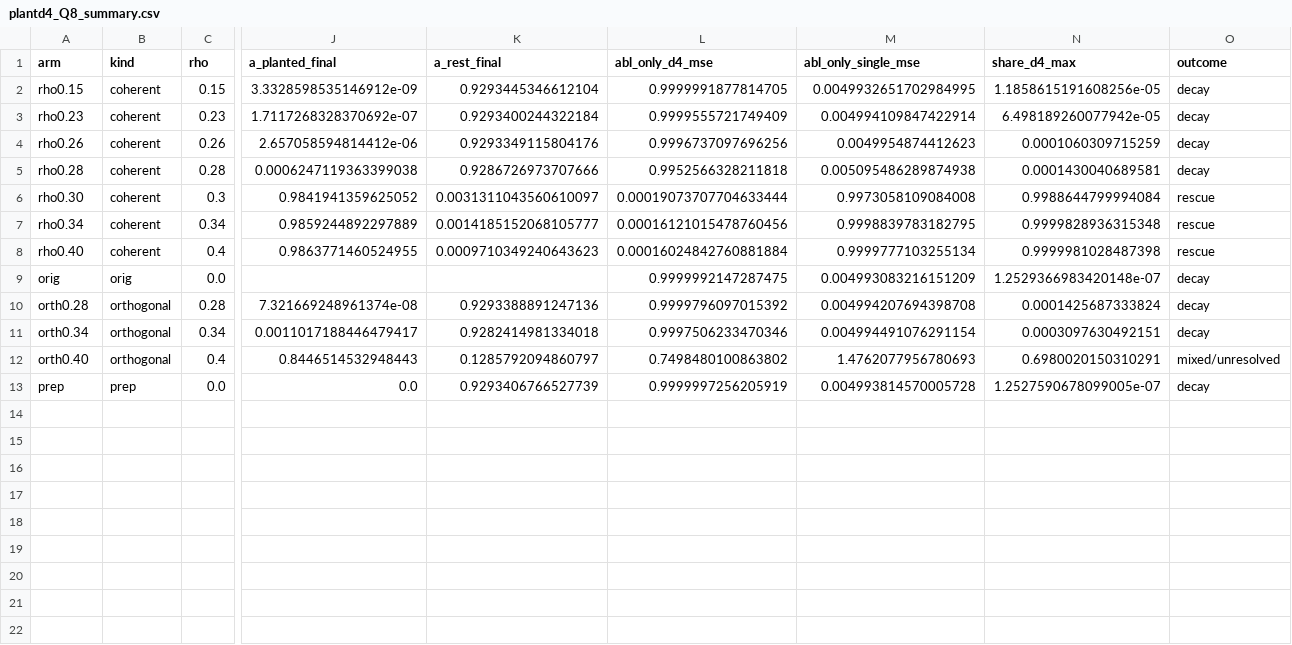
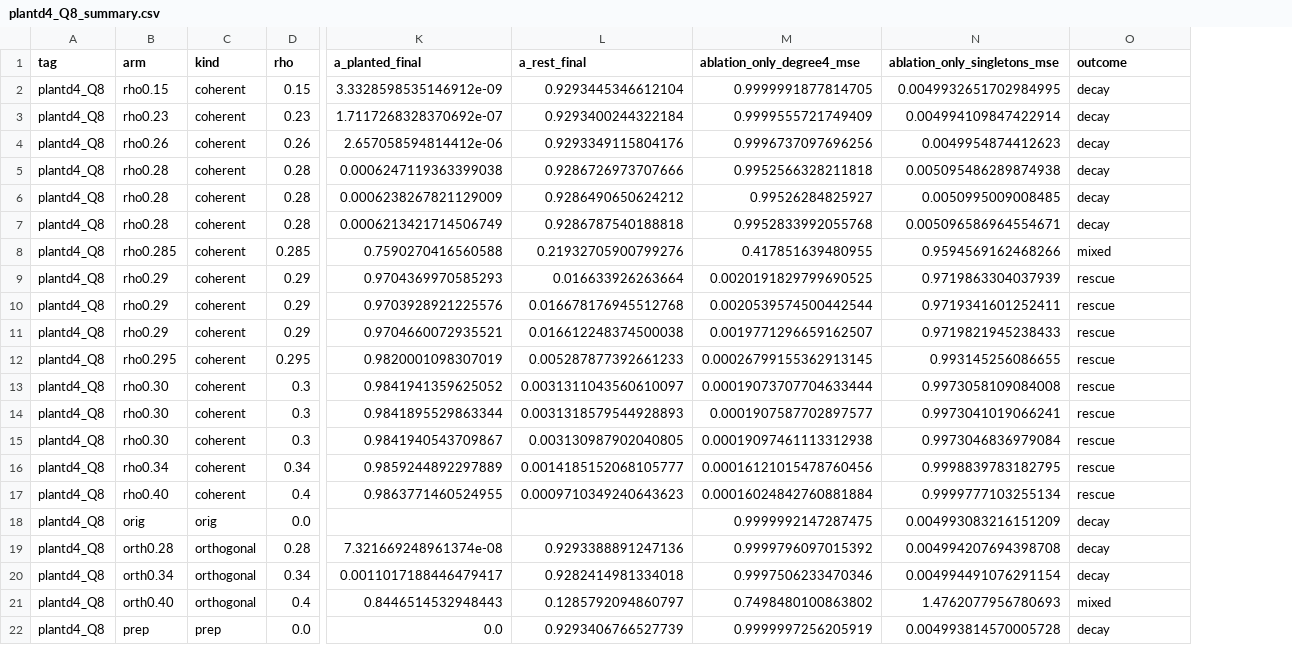
Before and after one commit to labofdoubt/feature-learning-parity-task, a CSV file: reports/rank1_bottleneck/plantd4_Q8_summary.csv, drawn as a sheet; only a part is shown, gaps mark what is left out; removed rows and columns are numbered as before the commit, all else as after; rows hold the shown columns only; the diff names each change by its address in the sheet, - before the commit and + after, or states it on an @@ line.

```diff
--- a/reports/rank1_bottleneck/plantd4_Q8_summary.csv
+++ b/reports/rank1_bottleneck/plantd4_Q8_summary.csv
+column A (tag), rows 2-5: all plantd4_Q8; row 13: plantd4_Q8; rows 16-22: all plantd4_Q8
-column N (share_d4_max), rows 2-13: 1.1858615191608256e-05 | 6.498189260077942e-05 | 0.0001060309715259 | 0.0001430040689581 | 0.9988644799994084 | 0.9999828936315348 | 0.9999981028487398 | 1.2529366983420148e-07 | 0.0001425687333824 | 0.0003097630492151 | 0.6980020150310291 | 1.2527590678099005e-07
-M1: abl_only_d4_mse
+M1: ablation_only_degree4_mse
-N1: abl_only_single_mse
+N1: ablation_only_singletons_mse
+row 6: plantd4_Q8 | rho0.28 | coherent | 0.28 | 0.0006238267821129009 | 0.9286490650624212 | 0.99526284825927 | 0.0050995009008485 | decay
+row 7: plantd4_Q8 | rho0.28 | coherent | 0.28 | 0.0006213421714506749 | 0.9286787540188818 | 0.9952833992055768 | 0.005096586964554671 | decay
+row 8: plantd4_Q8 | rho0.285 | coherent | 0.285 | 0.7590270416560588 | 0.21932705900799276 | 0.417851639480955 | 0.9594569162468266 | mixed
+row 9: plantd4_Q8 | rho0.29 | coherent | 0.29 | 0.9704369970585293 | 0.016633926263664 | 0.0020191829799690525 | 0.9719863304037939 | rescue
+row 10: plantd4_Q8 | rho0.29 | coherent | 0.29 | 0.9703928921225576 | 0.016678176945512768 | 0.0020539574500442544 | 0.9719341601252411 | rescue
+row 11: plantd4_Q8 | rho0.29 | coherent | 0.29 | 0.9704660072935521 | 0.016612248374500038 | 0.0019771296659162507 | 0.9719821945238433 | rescue
+row 12: plantd4_Q8 | rho0.295 | coherent | 0.295 | 0.9820001098307019 | 0.005287877392661233 | 0.00026799155362913145 | 0.993145256086655 | rescue
+row 14: plantd4_Q8 | rho0.30 | coherent | 0.3 | 0.9841895529863344 | 0.0031318579544928893 | 0.0001907587702897577 | 0.9973041019066241 | rescue
+row 15: plantd4_Q8 | rho0.30 | coherent | 0.3 | 0.9841940543709867 | 0.003130987902040805 | 0.00019097461113312938 | 0.9973046836979084 | rescue
-O21 (outcome): mixed/unresolved
+O21 (outcome): mixed
```
Also changed, not shown: 2 other files.
